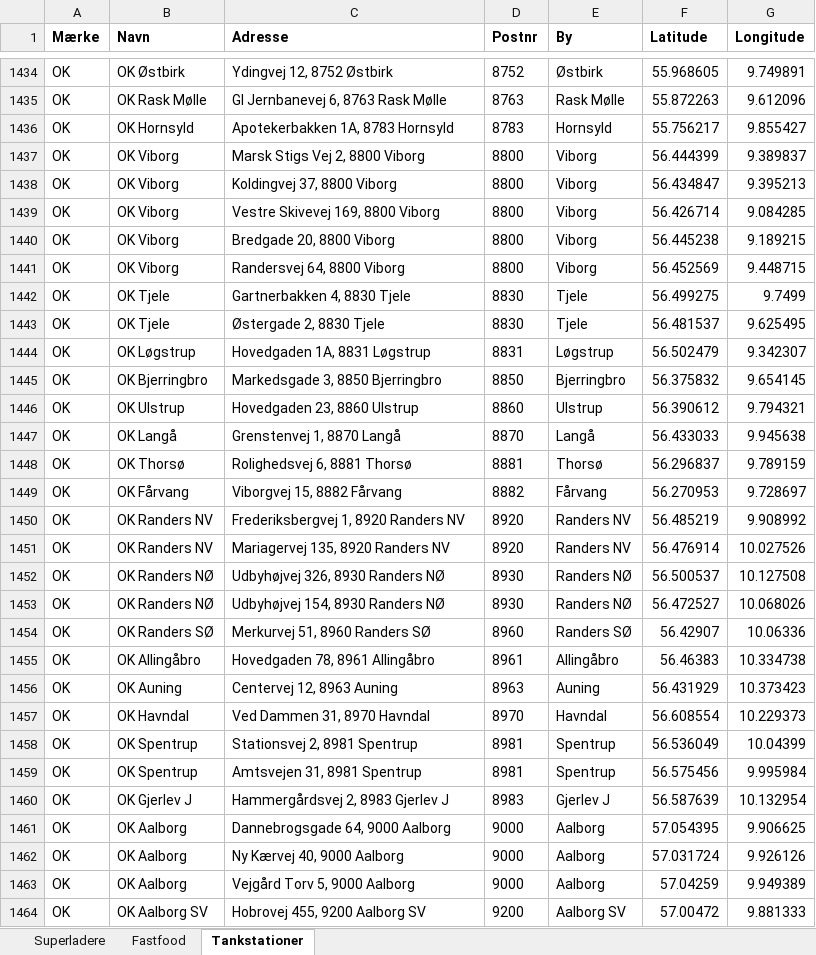
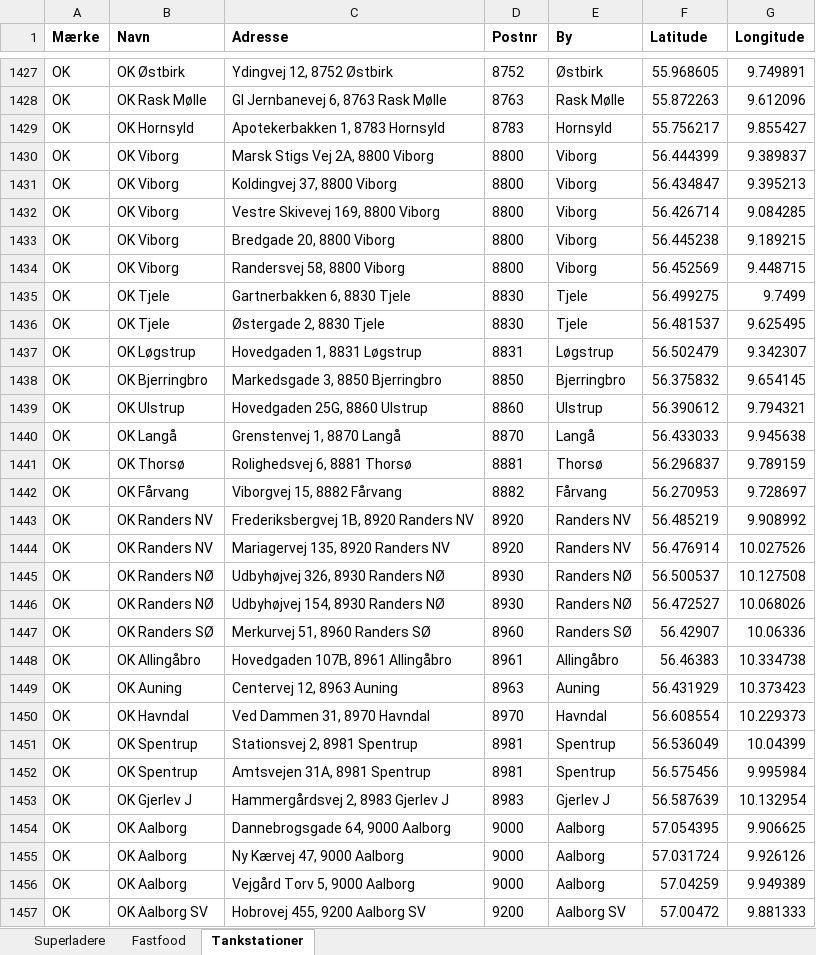
Before and after one commit to sfpkartago/retailkort, an Excel workbook: kaede_adresser.xlsx, sheet Tankstationer, drawn as a sheet; only a part is shown, gaps mark what is left out; values as stored, in another font and other column widths than the file's, no borders; addresses are those after the commit; the diff covers the shown part only; the diff names each change by its address in the sheet, - before the commit and + after, or states it on an @@ line.

```diff
--- a/kaede_adresser.xlsx (sheet Tankstationer)
+++ b/kaede_adresser.xlsx (sheet Tankstationer)
-C1429 (Adresse): Apotekerbakken 1A, 8783 Hornsyld
+C1429 (Adresse): Apotekerbakken 1, 8783 Hornsyld
-C1430 (Adresse): Marsk Stigs Vej 2, 8800 Viborg
+C1430 (Adresse): Marsk Stigs Vej 2A, 8800 Viborg
-C1434 (Adresse): Randersvej 64, 8800 Viborg
+C1434 (Adresse): Randersvej 58, 8800 Viborg
-C1435 (Adresse): Gartnerbakken 4, 8830 Tjele
+C1435 (Adresse): Gartnerbakken 6, 8830 Tjele
-C1437 (Adresse): Hovedgaden 1A, 8831 Løgstrup
+C1437 (Adresse): Hovedgaden 1, 8831 Løgstrup
-C1439 (Adresse): Hovedgaden 23, 8860 Ulstrup
+C1439 (Adresse): Hovedgaden 25G, 8860 Ulstrup
-C1443 (Adresse): Frederiksbergvej 1, 8920 Randers NV
+C1443 (Adresse): Frederiksbergvej 1B, 8920 Randers NV
-C1448 (Adresse): Hovedgaden 78, 8961 Allingåbro
+C1448 (Adresse): Hovedgaden 107B, 8961 Allingåbro
-C1452 (Adresse): Amtsvejen 31, 8981 Spentrup
+C1452 (Adresse): Amtsvejen 31A, 8981 Spentrup
-C1455 (Adresse): Ny Kærvej 40, 9000 Aalborg
+C1455 (Adresse): Ny Kærvej 47, 9000 Aalborg
```
Also changed, not shown: 3 added rows, 10 removed rows and 91 edited cells elsewhere in this sheet, sheet Superladere, 15 other files.
